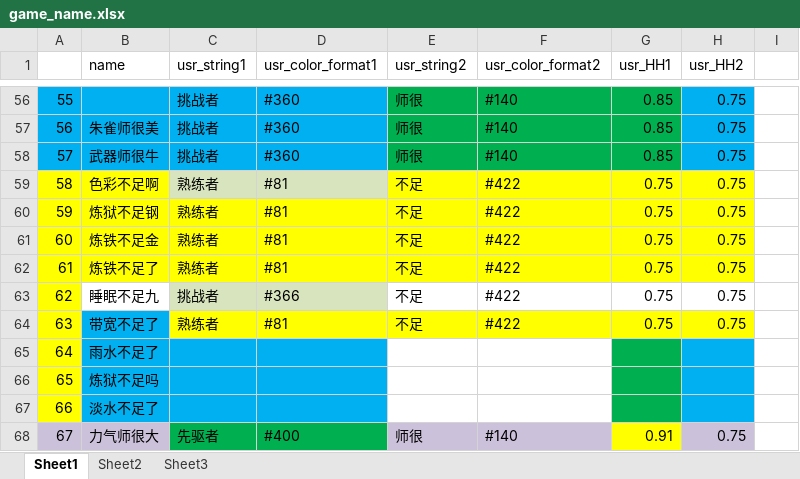
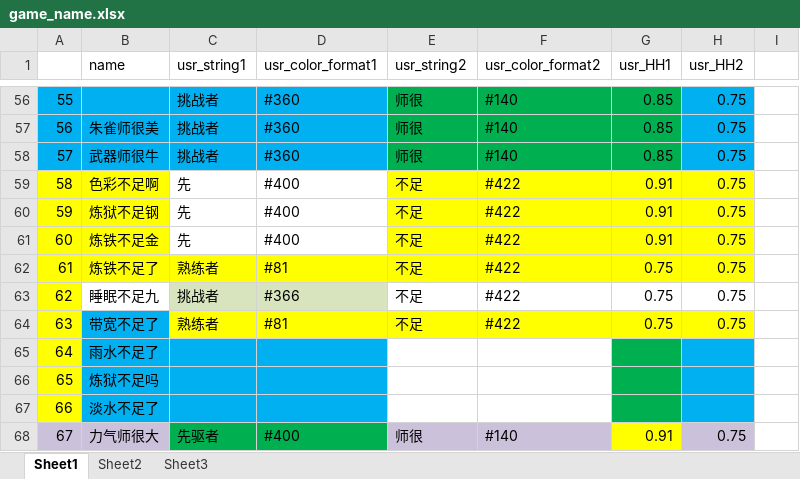
Before and after one commit to Lightman-yang/webdriver_new, an Excel workbook: lw/game_name.xlsx, sheet Sheet1, drawn as a sheet; only a part is shown, gaps mark what is left out; values as stored, in another font and other column widths than the file's, no borders; the diff names each change by its address in the sheet, - before the commit and + after, or states it on an @@ line.

```diff
--- a/lw/game_name.xlsx (sheet Sheet1)
+++ b/lw/game_name.xlsx (sheet Sheet1)
-C59:C61 (usr_string1): 熟练者
+C59:C61 (usr_string1): 先
-C59:D59 fill: #D7E4BD
+C59:D59 fill: none
-D59:D61 (usr_color_format1): #81
+D59:D61 (usr_color_format1): #400
-G59:G61 (usr_HH1): 0.75
+G59:G61 (usr_HH1): 0.91
-C60:D61 fill: #FFFF00
+C60:D61 fill: none
```
Also changed, not shown: 1 other file.
